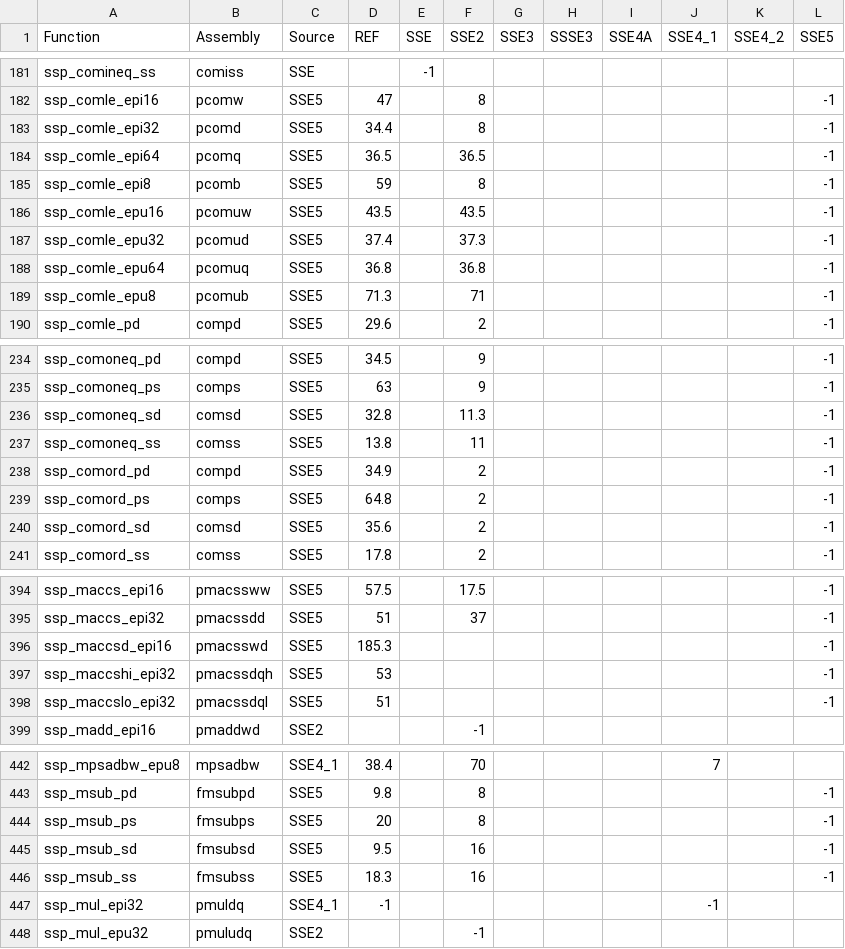
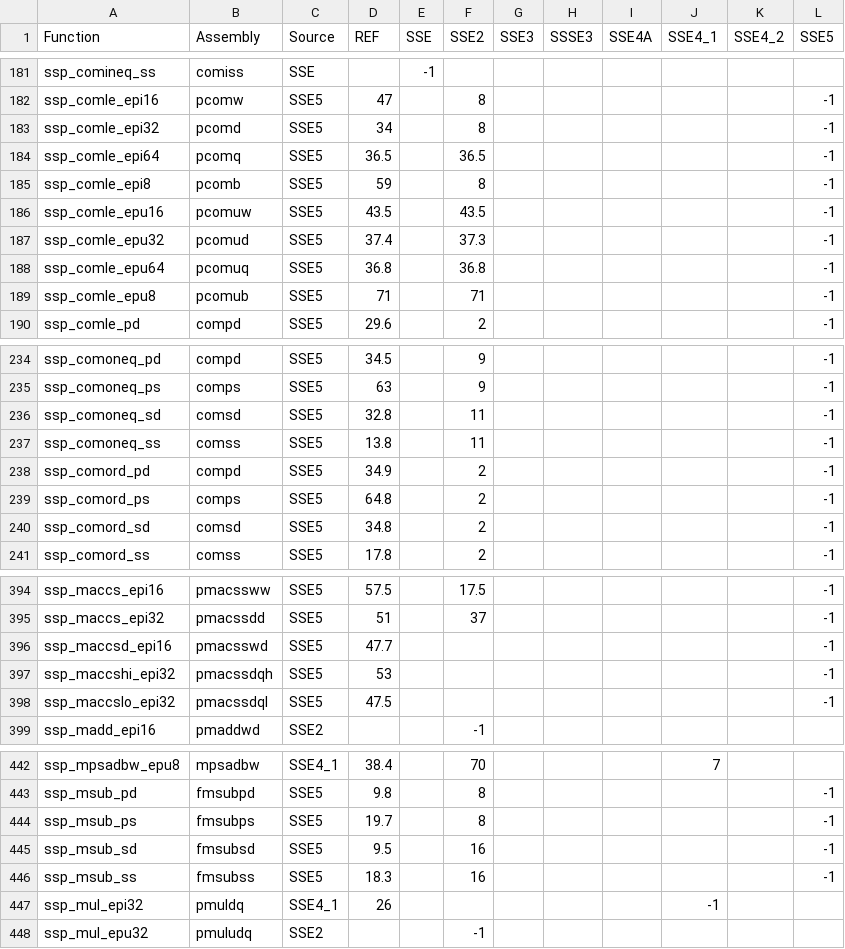
Before and after one commit to parsa/sseplus, a CSV file: SSEPlus_Root/fnData.csv, drawn as a sheet; only a part is shown, gaps mark what is left out; the diff covers the shown part only.

```diff
--- a/SSEPlus_Root/fnData.csv
+++ b/SSEPlus_Root/fnData.csv
@@ -182,3 +182,3 @@ ssp_comineq_ss                ,comiss,SSE,,-1,,,,,,,
 ssp_comle_epi16               ,pcomw     ,SSE5  ,47,           ,8,           ,           ,           ,           ,           ,-1
-ssp_comle_epi32               ,pcomd     ,SSE5  ,34.4,           ,8,           ,           ,           ,           ,           ,-1
+ssp_comle_epi32               ,pcomd     ,SSE5  ,34,           ,8,           ,           ,           ,           ,           ,-1
 ssp_comle_epi64               ,pcomq     ,SSE5  ,36.5,           ,36.5,           ,           ,           ,           ,           ,-1
@@ -188,3 +188,3 @@ ssp_comle_epu32               ,pcomud    ,SSE5  ,37.4,           ,37.3,
 ssp_comle_epu64               ,pcomuq    ,SSE5  ,36.8,           ,36.8,           ,           ,           ,           ,           ,-1
-ssp_comle_epu8                ,pcomub    ,SSE5  ,71.3,           ,71,           ,           ,           ,           ,           ,-1
+ssp_comle_epu8                ,pcomub    ,SSE5  ,71,           ,71,           ,           ,           ,           ,           ,-1
 ssp_comle_pd                  ,compd     ,SSE5  ,29.6,           ,2,           ,           ,           ,           ,           ,-1
@@ -235,3 +235,3 @@ ssp_comoneq_pd                ,compd     ,SSE5  ,34.5,           ,9,           ,
 ssp_comoneq_ps                ,comps     ,SSE5  ,63,           ,9,           ,           ,           ,           ,           ,-1
-ssp_comoneq_sd                ,comsd     ,SSE5  ,32.8,           ,11.3,           ,           ,           ,           ,           ,-1
+ssp_comoneq_sd                ,comsd     ,SSE5  ,32.8,           ,11,           ,           ,           ,           ,           ,-1
 ssp_comoneq_ss                ,comss     ,SSE5  ,13.8,           ,11,           ,           ,           ,           ,           ,-1
@@ -239,3 +239,3 @@ ssp_comord_pd                 ,compd     ,SSE5  ,34.9,           ,2,           ,
 ssp_comord_ps                 ,comps     ,SSE5  ,64.8,           ,2,           ,           ,           ,           ,           ,-1
-ssp_comord_sd                 ,comsd     ,SSE5  ,35.6,           ,2,           ,           ,           ,           ,           ,-1
+ssp_comord_sd                 ,comsd     ,SSE5  ,34.8,           ,2,           ,           ,           ,           ,           ,-1
 ssp_comord_ss                 ,comss     ,SSE5  ,17.8,           ,2,           ,           ,           ,           ,           ,-1
@@ -395,5 +395,5 @@ ssp_maccs_epi16               ,pmacssww  ,SSE5  ,57.5,           ,17.5,
 ssp_maccs_epi32               ,pmacssdd  ,SSE5  ,51,           ,37,           ,           ,           ,           ,           ,-1
-ssp_maccsd_epi16              ,pmacsswd  ,SSE5  ,185.3,           ,           ,           ,           ,           ,           ,           ,-1
+ssp_maccsd_epi16              ,pmacsswd  ,SSE5  ,47.7,           ,           ,           ,           ,           ,           ,           ,-1
 ssp_maccshi_epi32             ,pmacssdqh ,SSE5  ,53,           ,           ,           ,           ,           ,           ,           ,-1
-ssp_maccslo_epi32             ,pmacssdql ,SSE5  ,51,           ,           ,           ,           ,           ,           ,           ,-1
+ssp_maccslo_epi32             ,pmacssdql ,SSE5  ,47.5,           ,           ,           ,           ,           ,           ,           ,-1
 ssp_madd_epi16                ,pmaddwd,SSE2,,,-1,,,,,,
@@ -443,6 +443,6 @@ ssp_mpsadbw_epu8              ,mpsadbw   ,SSE4_1,38.4,           ,70,
 ssp_msub_pd                   ,fmsubpd   ,SSE5  ,9.8,           ,8,           ,           ,           ,           ,           ,-1
-ssp_msub_ps                   ,fmsubps   ,SSE5  ,20,           ,8,           ,           ,           ,           ,           ,-1
+ssp_msub_ps                   ,fmsubps   ,SSE5  ,19.7,           ,8,           ,           ,           ,           ,           ,-1
 ssp_msub_sd                   ,fmsubsd   ,SSE5  ,9.5,           ,16,           ,           ,           ,           ,           ,-1
 ssp_msub_ss                   ,fmsubss   ,SSE5  ,18.3,           ,16,           ,           ,           ,           ,           ,-1
-ssp_mul_epi32                 ,pmuldq,SSE4_1,-1,,,,,,-1,,
+ssp_mul_epi32                 ,pmuldq    ,SSE4_1,26,           ,           ,           ,           ,           ,-1,           ,
 ssp_mul_epu32                 ,pmuludq,SSE2,,,-1,,,,,,
```
Also changed, not shown: 4 removed rows and 27 edited cells elsewhere in this file, 10 other files.
